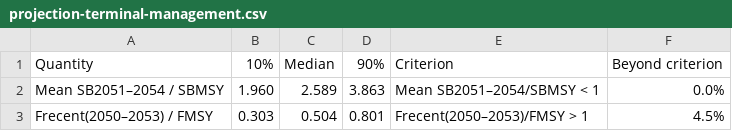
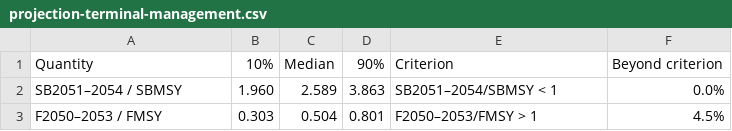
Before and after one commit to PacificCommunity/ofp-sam-bet-2026-ensemble, a CSV file: results/tables/projection-terminal-management.csv, drawn as a sheet.

```diff
--- a/results/tables/projection-terminal-management.csv
+++ b/results/tables/projection-terminal-management.csv
@@ -1,3 +1,3 @@
 "Quantity","10%","Median","90%","Criterion","Beyond criterion"
-"Mean SB2051–2054 / SBMSY","1.960","2.589","3.863","Mean SB2051–2054/SBMSY < 1","0.0%"
-"Frecent(2050–2053) / FMSY","0.303","0.504","0.801","Frecent(2050–2053)/FMSY > 1","4.5%"
+"SB2051–2054 / SBMSY","1.960","2.589","3.863","SB2051–2054/SBMSY < 1","0.0%"
+"F2050–2053 / FMSY","0.303","0.504","0.801","F2050–2053/FMSY > 1","4.5%"
```
Also changed, not shown: results/report-manifest.csv, results/tables/estimation-management-intervals.csv, 23 other files.
